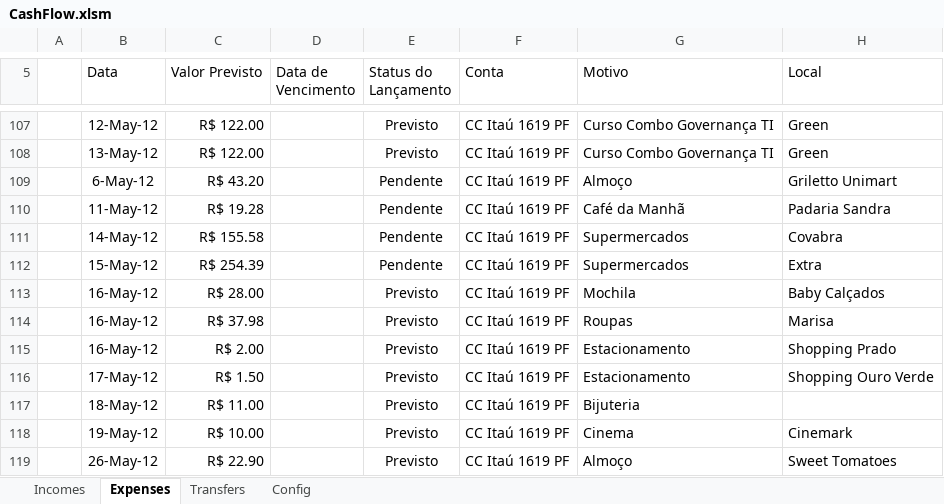
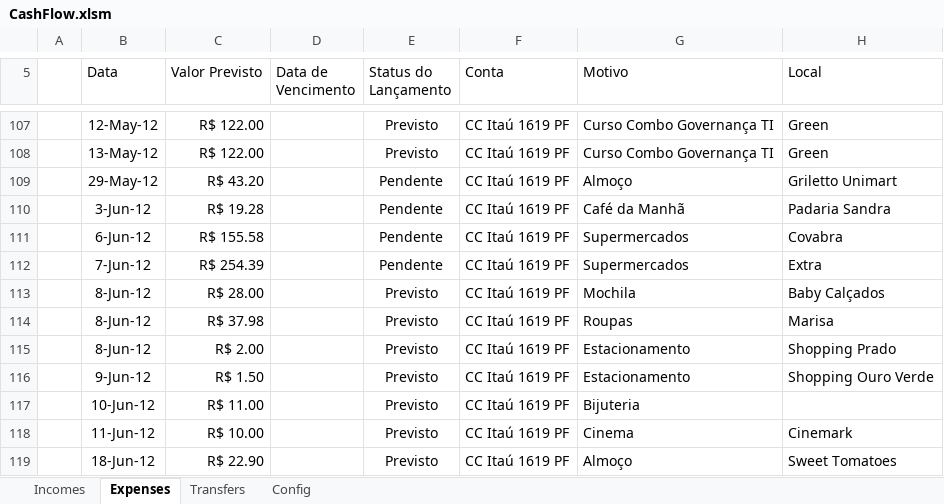
Before and after one commit to mariomeyrelles/VSTO-Cash-Flow, an Excel workbook: Solution2010/ModernCashFlow.Excel2010/CashFlow.xlsm, sheet Expenses, drawn as a sheet; only a part is shown, gaps mark what is left out; values as stored, in another font and other column widths than the file's, no borders; table styles not drawn; the diff names each change by its address in the sheet, - before the commit and + after, or states it on an @@ line.

Commit message:
index on master: 68fb541 Scenarios for cash flow calc with multiple accounts.

```diff
--- a/Solution2010/ModernCashFlow.Excel2010/CashFlow.xlsm (sheet Expenses)
+++ b/Solution2010/ModernCashFlow.Excel2010/CashFlow.xlsm (sheet Expenses)
-B109 (Data): 6-May-12
+B109 (Data): 29-May-12
-B110 (Data): 11-May-12
+B110 (Data): 3-Jun-12
-B111 (Data): 14-May-12
+B111 (Data): 6-Jun-12
-B112 (Data): 15-May-12
+B112 (Data): 7-Jun-12
-B113:B115 (Data): 16-May-12
+B113:B115 (Data): 8-Jun-12
-B116 (Data): 17-May-12
+B116 (Data): 9-Jun-12
-B117 (Data): 18-May-12
+B117 (Data): 10-Jun-12
-B118 (Data): 19-May-12
+B118 (Data): 11-Jun-12
-B119 (Data): 26-May-12
+B119 (Data): 18-Jun-12
```
Also changed, not shown: 8 other files.
